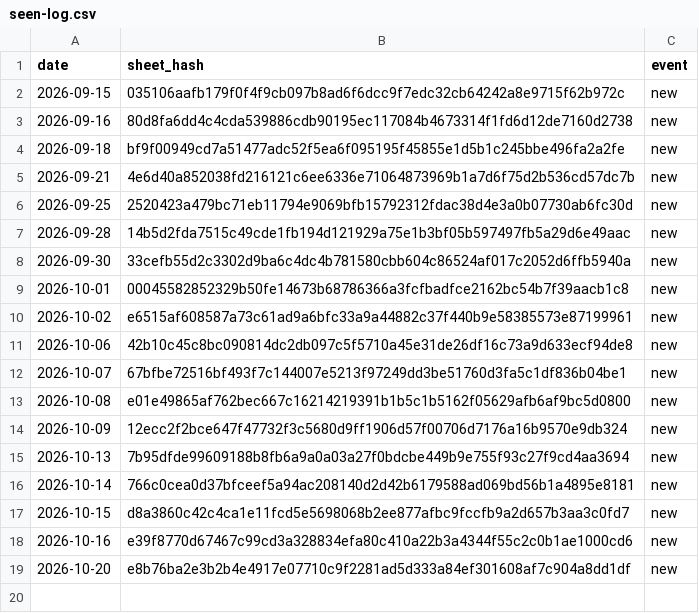
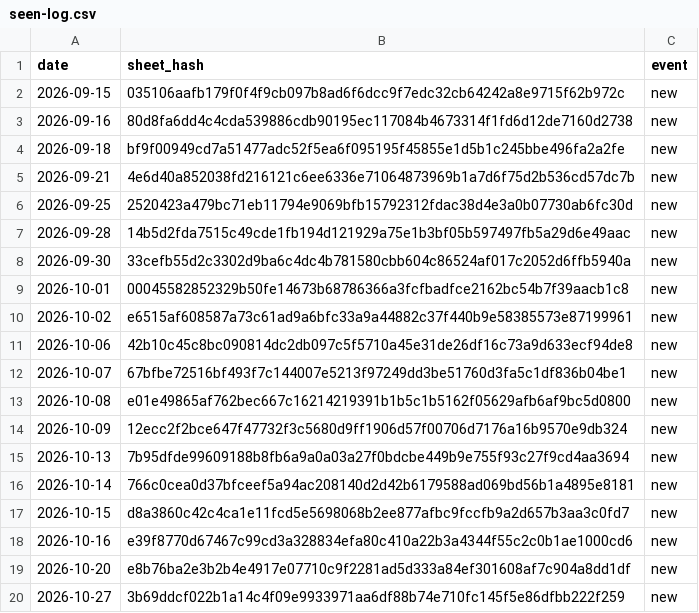
Before and after one commit to deportationdata/ice-287g, a CSV file: sheets/seen-log.csv, drawn as a sheet.

```diff
--- a/sheets/seen-log.csv
+++ b/sheets/seen-log.csv
@@ -19 +19,2 @@ date,sheet_hash,event
 2026-10-20,e8b76ba2e3b2b4e4917e07710c9f2281ad5d333a84ef301608af7c904a8dd1df,new
+2026-10-27,3b69ddcf022b1a14c4f09e9933971aa6df88b74e710fc145f5e86dfbb222f259,new
```
Also changed, not shown: agreements/moa-passes.csv, 2 other files.
